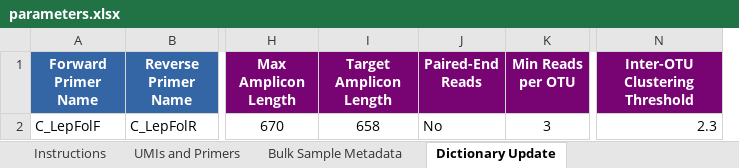
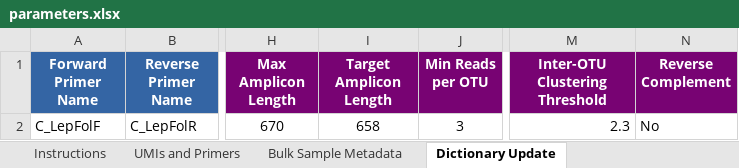
Before and after one commit to cbg-innov/MAP, an Excel workbook: workdir/data/parameters.xlsx, sheet Dictionary Update, drawn as a sheet; only a part is shown, gaps mark what is left out; values as stored, in another font and other column widths than the file's, no borders; removed rows and columns are numbered as before the commit, all else as after; the diff names each change by its address in the sheet, - before the commit and + after, or states it on an @@ line.

Commit message:
clarified points on README, made parameters files that do not include paired-end read tab and allow for Reverse Complementation of certain primer sets, edited compose.yaml so it can handle datasets with many wells

```diff
--- a/workdir/data/parameters.xlsx (sheet Dictionary Update)
+++ b/workdir/data/parameters.xlsx (sheet Dictionary Update)
-column J (Paired-End Reads), row 2: No
+column N (Reverse Complement), row 2: No
```
Also changed, not shown: sheet Instructions, Docker/parameters.xlsx, 4 other files.
